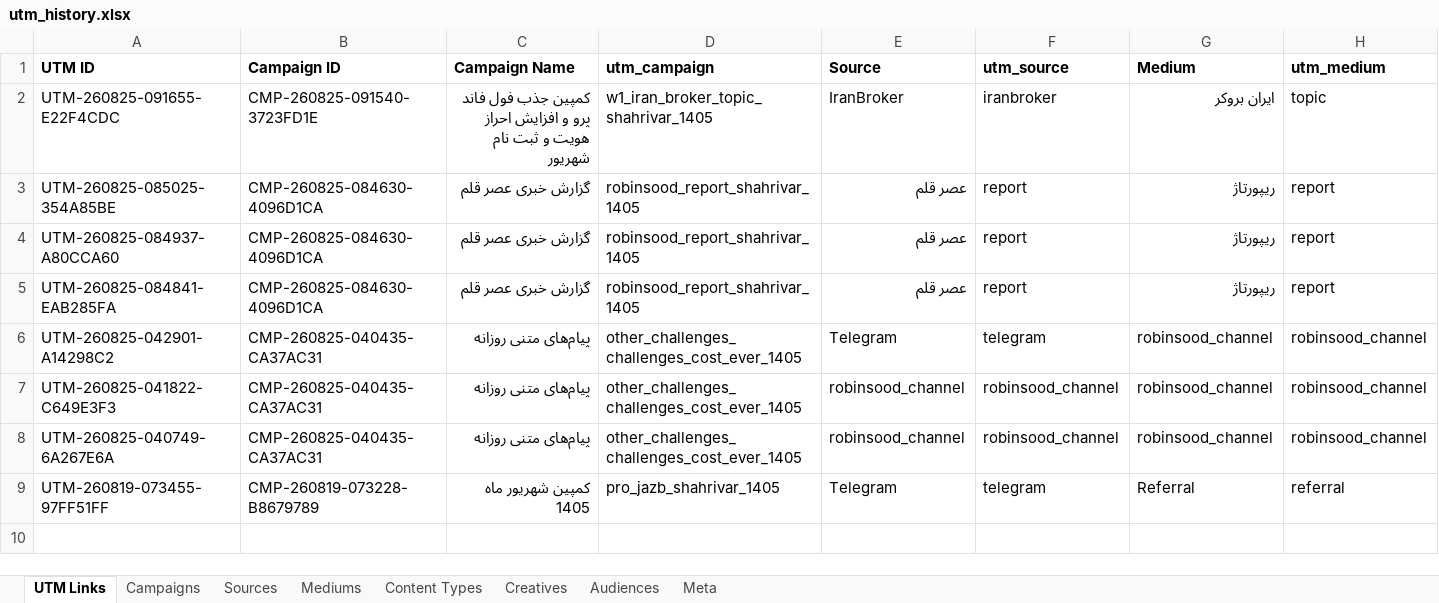
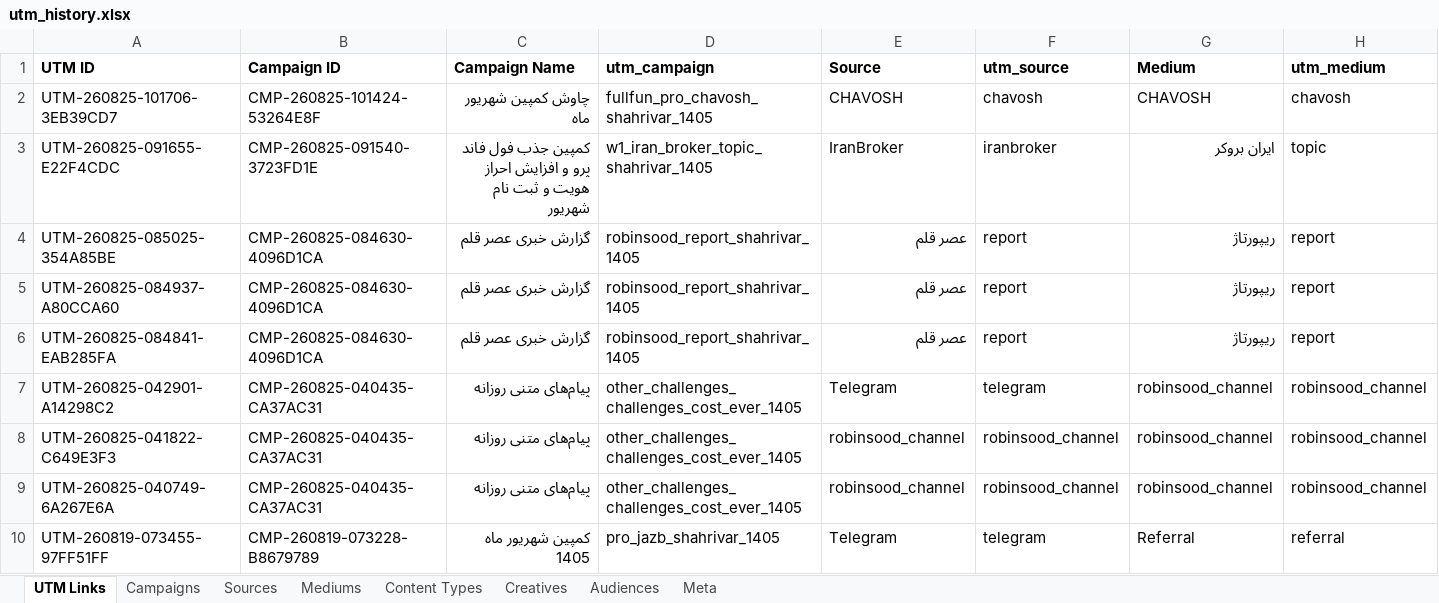
Before and after one commit to omidmoghiseh80-cell/robinsood-utm-manager1, an Excel workbook: exports/utm_history.xlsx, sheet UTM Links, drawn as a sheet; only a part is shown; values as stored, in another font and other column widths than the file's, no borders; rows hold the shown columns only; the diff names each change by its address in the sheet, - before the commit and + after, or states it on an @@ line.

```diff
--- a/exports/utm_history.xlsx (sheet UTM Links)
+++ b/exports/utm_history.xlsx (sheet UTM Links)
+row 2: UTM-260825-101706-3EB39CD7 | CMP-260825-101424-53264E8F | چاوش کمپین شهریور ماه | fullfun_pro_chavosh_shahrivar_1405 | CHAVOSH | chavosh | CHAVOSH | chavosh
```
Also changed, not shown: sheet Meta, 1 other file.
